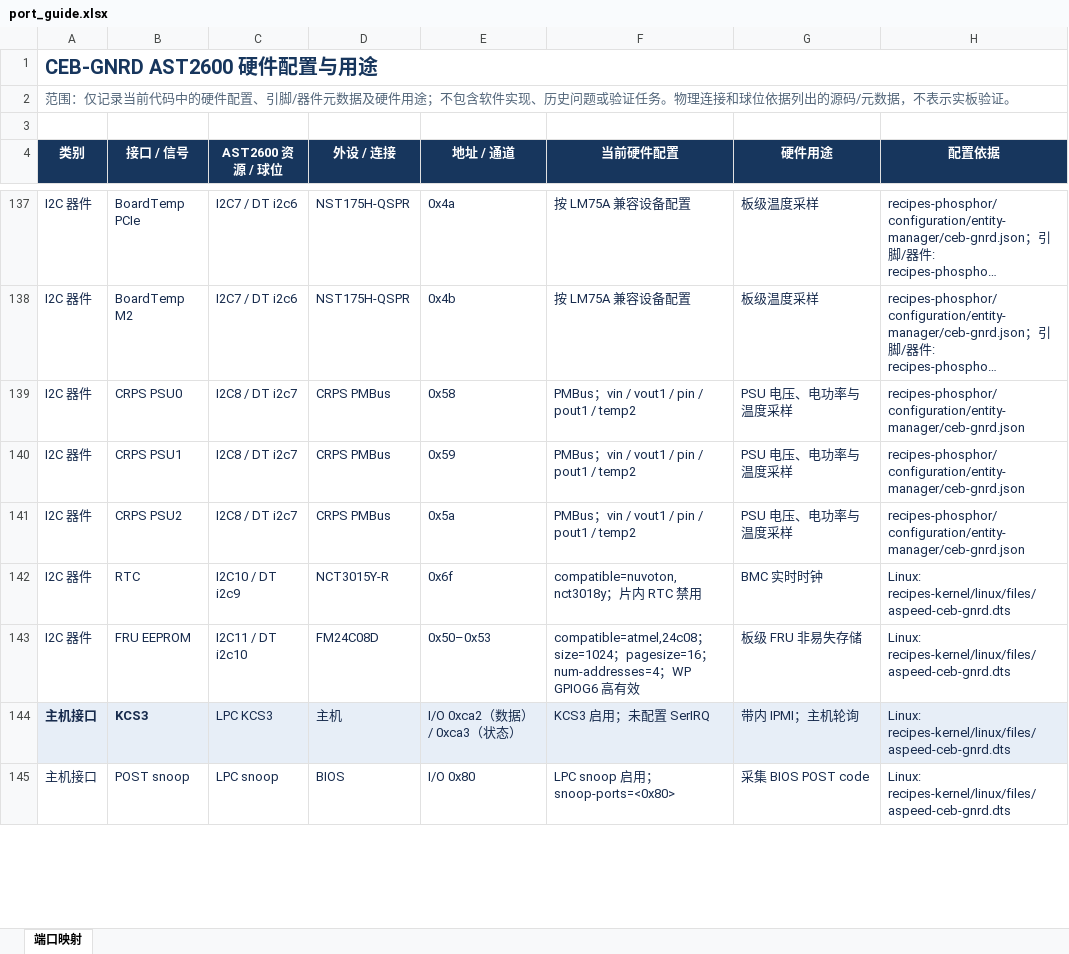
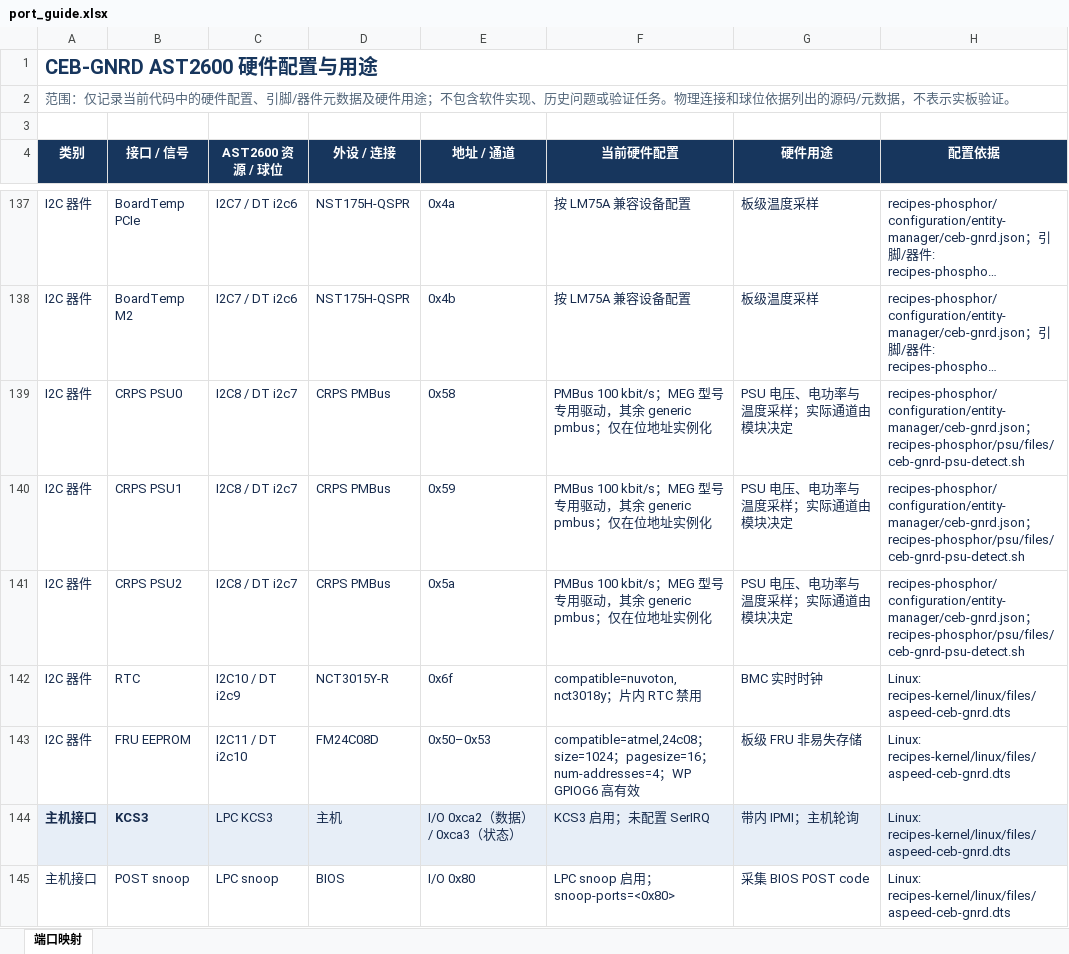
Before and after one commit to flether-hub/openbmc, an Excel workbook: meta-ctopai/port_guide.xlsx, sheet 端口映射, drawn as a sheet; only a part is shown, gaps mark what is left out; long unchanged cells end in …; values as stored, in another font and other column widths than the file's, no borders; table styles not drawn; the diff covers the shown part only; the diff names each change by its address in the sheet, - before the commit and + after, or states it on an @@ line.

Commit message:
Bump CEB-GNRD firmware to 2.01 and refresh project guides

```diff
--- a/meta-ctopai/port_guide.xlsx (sheet 端口映射)
+++ b/meta-ctopai/port_guide.xlsx (sheet 端口映射)
-F139:F141 (当前硬件配置): PMBus；vin / vout1 / pin / pout1 / temp2
+F139:F141 (当前硬件配置): PMBus 100 kbit/s；MEG 型号专用驱动，其余 generic pmbus；仅在位地址实例化
-G139:G141 (硬件用途): PSU 电压、电功率与温度采样
+G139:G141 (硬件用途): PSU 电压、电功率与温度采样；实际通道由模块决定
-H139:H141 (配置依据): recipes-phosphor/configuration/entity-manager/ceb-gnrd.json
+H139:H141 (配置依据): recipes-phosphor/configuration/entity-manager/ceb-gnrd.json；recipes-phosphor/psu/files/ceb-gnrd-psu-detect.sh
```
Also changed, not shown: 1 added row and 103 edited cells elsewhere in this sheet, 3 other files.
